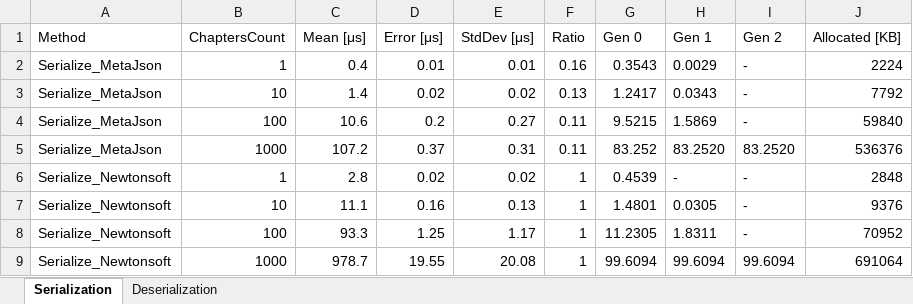
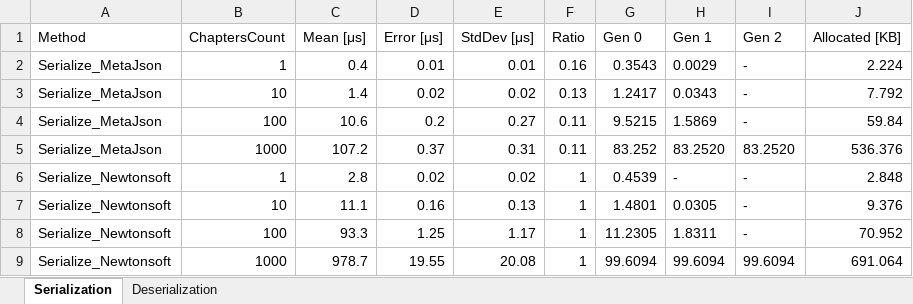
Before and after one commit to pascaloon/MetaJson, an Excel workbook: Analysis/Benchmark.xlsx, sheet Serialization, drawn as a sheet; values as stored, in another font and other column widths than the file's, no borders; charts and pictures and table styles not drawn; the diff names each change by its address in the sheet, - before the commit and + after, or states it on an @@ line.

Commit message:
Updated xlsx

```diff
--- a/Analysis/Benchmark.xlsx (sheet Serialization)
+++ b/Analysis/Benchmark.xlsx (sheet Serialization)
-J2 (Allocated [KB]): 2224
+J2 (Allocated [KB]): 2.224
-J3 (Allocated [KB]): 7792
+J3 (Allocated [KB]): 7.792
-J4 (Allocated [KB]): 59840
+J4 (Allocated [KB]): 59.84
-J5 (Allocated [KB]): 536376
+J5 (Allocated [KB]): 536.376
-J6 (Allocated [KB]): 2848
+J6 (Allocated [KB]): 2.848
-J7 (Allocated [KB]): 9376
+J7 (Allocated [KB]): 9.376
-J8 (Allocated [KB]): 70952
+J8 (Allocated [KB]): 70.952
-J9 (Allocated [KB]): 691064
+J9 (Allocated [KB]): 691.064
```
Also changed, not shown: sheet Deserialization, charts or pictures.
